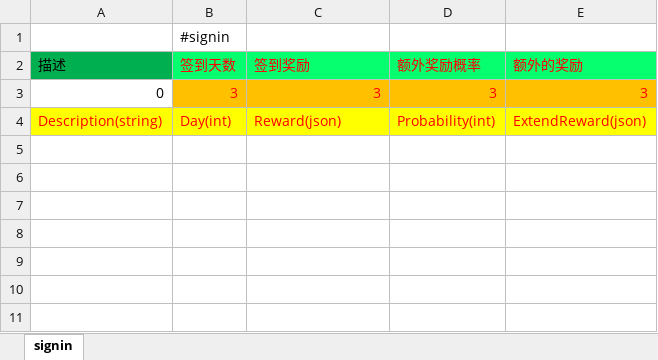
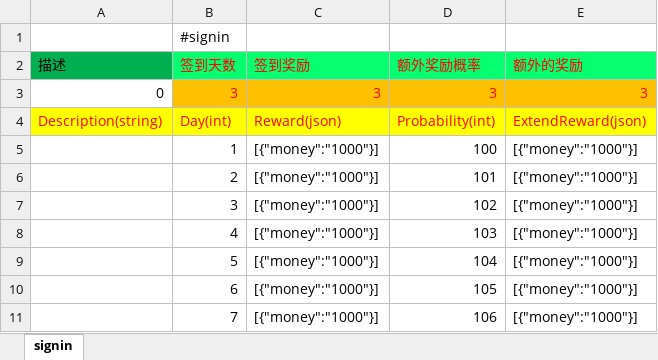
Before and after one commit to lori227/Fighter, an Excel workbook: Resource/excel/2005-玩家-签到配置.xlsx, sheet signin, drawn as a sheet; values as stored, in another font and other column widths than the file's, no borders; the diff names each change by its address in the sheet, - before the commit and + after, or states it on an @@ line.

Commit message:
Update 2005-玩家-签到配置.xlsx

```diff
--- a/Resource/excel/2005-玩家-签到配置.xlsx (sheet signin)
+++ b/Resource/excel/2005-玩家-签到配置.xlsx (sheet signin)
+row 5:  | 1 | [{"money":"1000"}] | 100 | [{"money":"1000"}]
+row 6:  | 2 | [{"money":"1000"}] | 101 | [{"money":"1000"}]
+row 7:  | 3 | [{"money":"1000"}] | 102 | [{"money":"1000"}]
+row 8:  | 4 | [{"money":"1000"}] | 103 | [{"money":"1000"}]
+row 9:  | 5 | [{"money":"1000"}] | 104 | [{"money":"1000"}]
+row 10:  | 6 | [{"money":"1000"}] | 105 | [{"money":"1000"}]
+row 11:  | 7 | [{"money":"1000"}] | 106 | [{"money":"1000"}]
```
